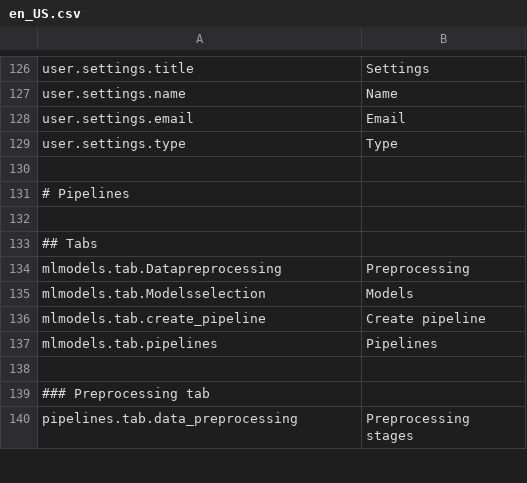
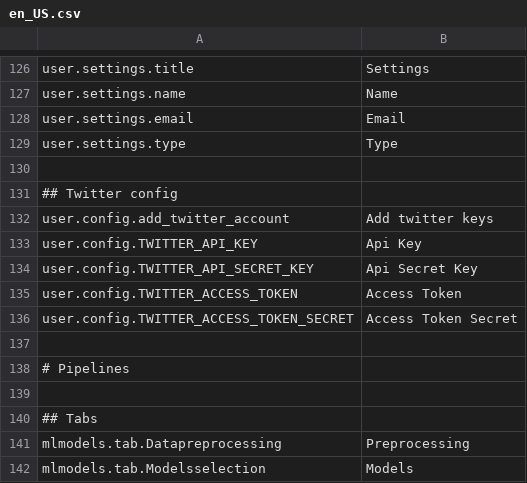
Before and after one commit to mateoalvarez/tornado-app, a CSV file: src/app/translations/en_US.csv, drawn as a sheet; only a part is shown, gaps mark what is left out; the shorter side is filled out with more unchanged rows.

```diff
--- a/src/app/translations/en_US.csv
+++ b/src/app/translations/en_US.csv
@@ -130,2 +130,9 @@
 
+## Twitter config
+"user.config.add_twitter_account","Add twitter keys"
+"user.config.TWITTER_API_KEY","Api Key"
+"user.config.TWITTER_API_SECRET_KEY","Api Secret Key"
+"user.config.TWITTER_ACCESS_TOKEN","Access Token"
+"user.config.TWITTER_ACCESS_TOKEN_SECRET","Access Token Secret"
+
 # Pipelines
```
Also changed, not shown: src/app/translations/es_ES.csv, 11 other files.
